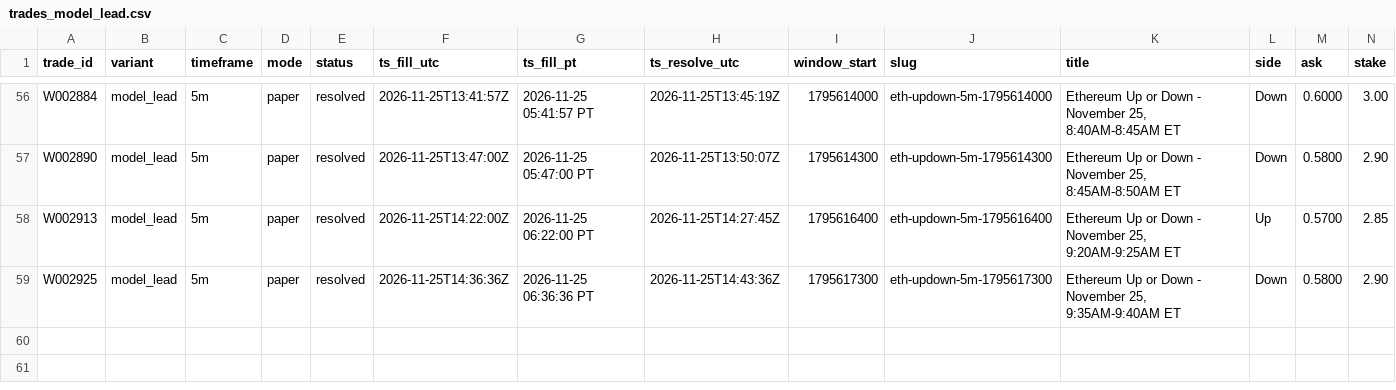
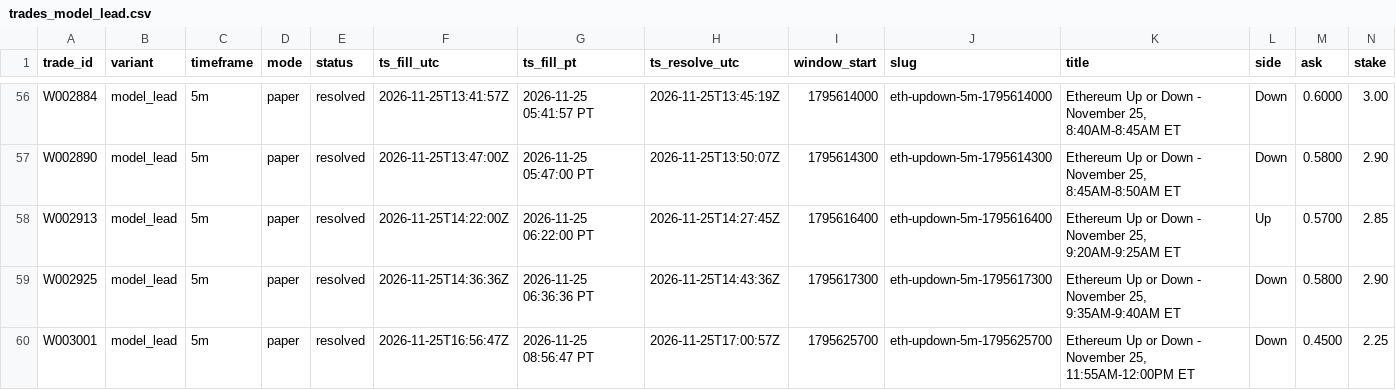
Before and after one commit to michaeldeuchar-dotcom/eth-paper-bot, a CSV file: data/week2/trades_model_lead.csv, drawn as a sheet; only a part is shown, gaps mark what is left out; rows hold the shown columns only; the diff names each change by its address in the sheet, - before the commit and + after, or states it on an @@ line.

```diff
--- a/data/week2/trades_model_lead.csv
+++ b/data/week2/trades_model_lead.csv
+row 60: W003001 | model_lead | 5m | paper | resolved | 2026-11-25T16:56:47Z | 2026-11-25 08:56:47 PT | 2026-11-25T17:00:57Z | 1795625700 | eth-updown-5m-1795625700 | Ethereum Up or Down - November 25, 11:55AM-12:00PM ET | Down | 0.4500 | 2.25
```
Also changed, not shown: data/week2/decisions_tail.csv, data/week2/trades_price_lag_15m.csv, 7 other files.
